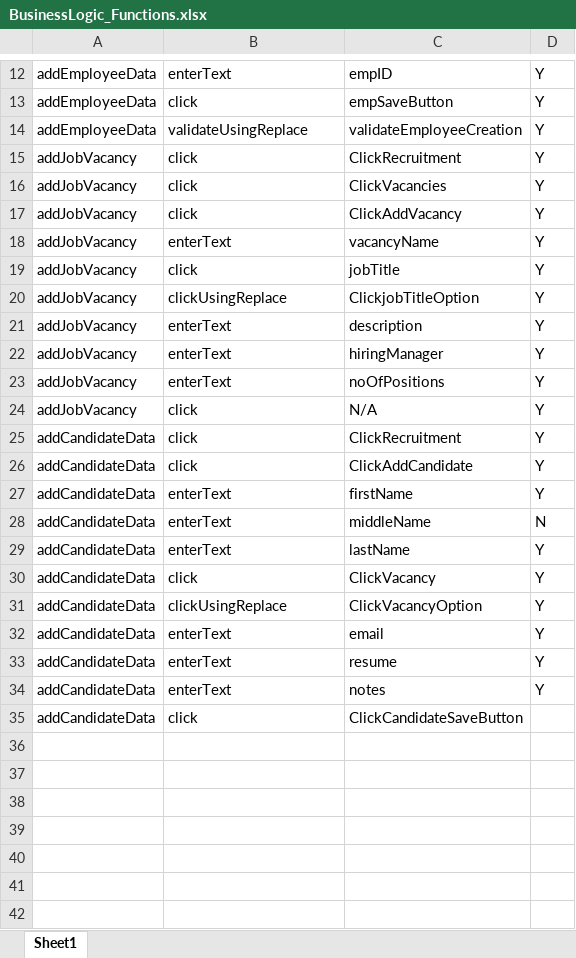
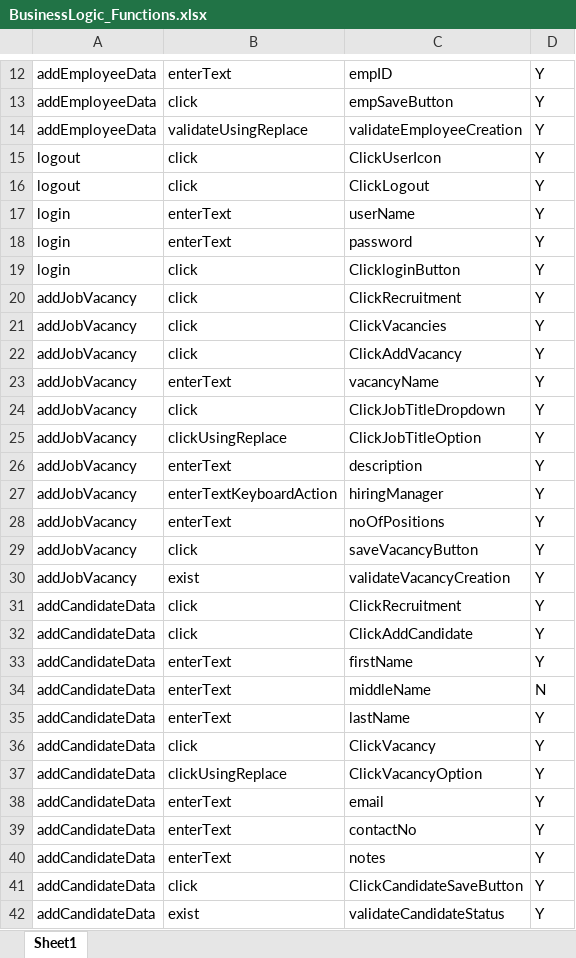
Before and after one commit to Vinodgowda169/Framework_3x, an Excel workbook: Files/BusinessLogic_Functions.xlsx, sheet Sheet1, drawn as a sheet; only a part is shown, gaps mark what is left out; values as stored, in another font and other column widths than the file's, no borders; addresses are those after the commit; the diff covers the shown part only; the diff names each change by its address in the sheet, - before the commit and + after, or states it on an @@ line.

```diff
--- a/Files/BusinessLogic_Functions.xlsx (sheet Sheet1)
+++ b/Files/BusinessLogic_Functions.xlsx (sheet Sheet1)
+row 15: logout | click | ClickUserIcon | Y
+row 16: logout | click | ClickLogout | Y
+row 17: login | enterText | userName | Y
+row 18: login | enterText | password | Y
+row 19: login | click | ClickloginButton | Y
-C24: jobTitle
+C24: ClickJobTitleDropdown
-C25: ClickjobTitleOption
+C25: ClickJobTitleOption
-B27: enterText
+B27: enterTextKeyboardAction
-C29: N/A
+C29: saveVacancyButton
+row 30: addJobVacancy | exist | validateVacancyCreation | Y
-C39: resume
+C39: contactNo
-D41: (empty)
+D41: Y
+row 42: addCandidateData | exist | validateCandidateStatus | Y
```
Also changed, not shown: 5 edited cells elsewhere in this sheet, Files/Scenarios.xlsx, Files/TestCase.xlsx, 57 other files.
